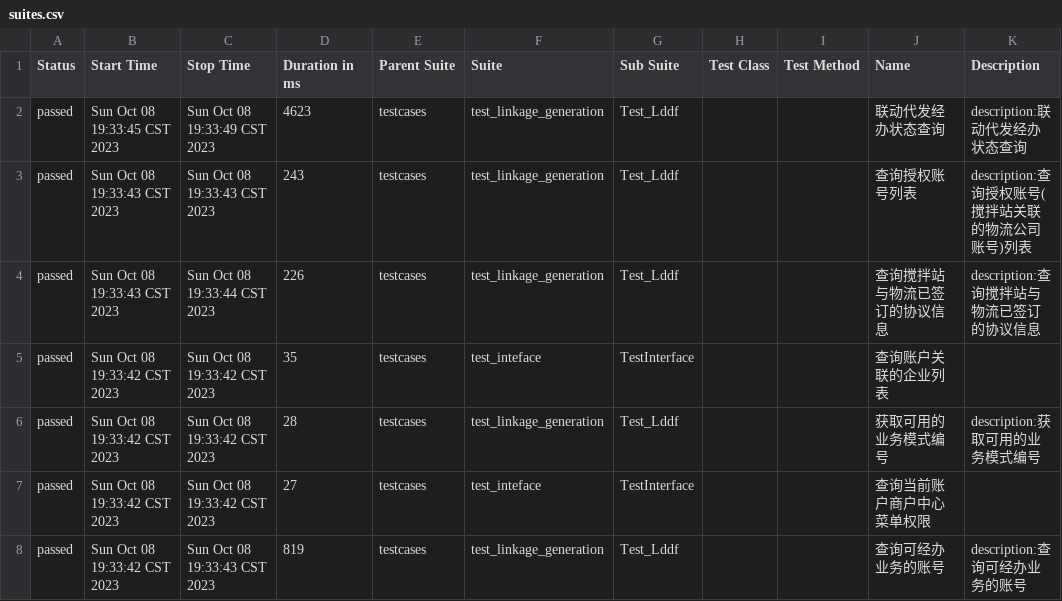
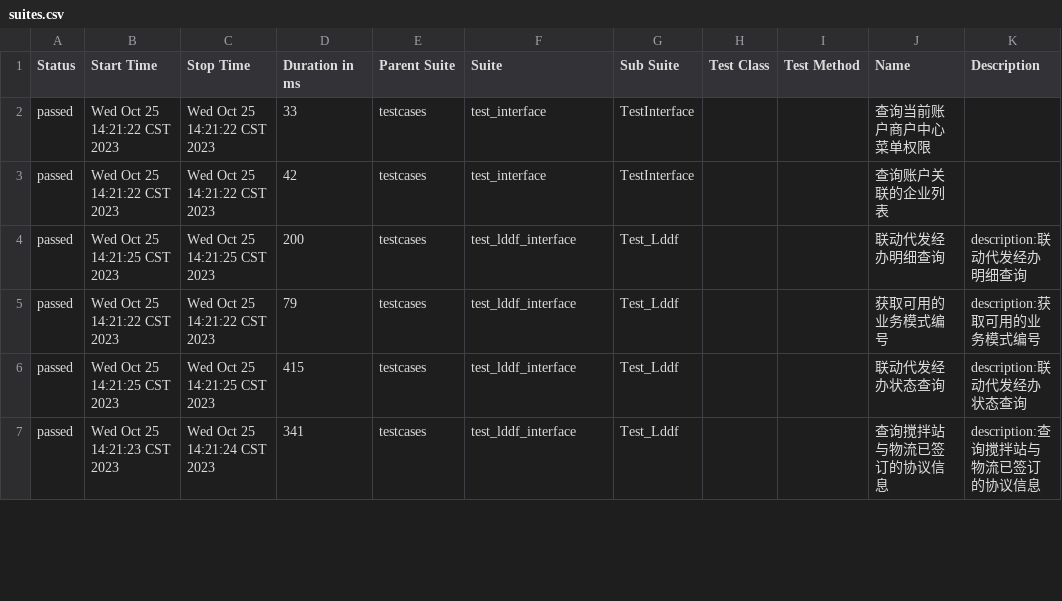
Before and after one commit to shencheng1021/Interface_test, a CSV file: reports/data/suites.csv, drawn as a sheet; only a part is shown; the diff covers the shown part only.

```diff
--- a/reports/data/suites.csv
+++ b/reports/data/suites.csv
@@ -1,18 +1,15 @@
 "Status","Start Time","Stop Time","Duration in ms","Parent Suite","Suite","Sub Suite","Test Class","Test Method","Name","Description"
-"passed","Sun Oct 08 19:33:45 CST 2023","Sun Oct 08 19:33:49 CST 2023","4623","testcases","test_linkage_generation","Test_Lddf","","","联动代发经办状态查询","
-        description:联动代发经办状态查询
-        "
-"passed","Sun Oct 08 19:33:43 CST 2023","Sun Oct 08 19:33:43 CST 2023","243","testcases","test_linkage_generation","Test_Lddf","","","查询授权账号列表","
-        description:查询授权账号(搅拌站关联的物流公司账号)列表
-        "
-"passed","Sun Oct 08 19:33:43 CST 2023","Sun Oct 08 19:33:44 CST 2023","226","testcases","test_linkage_generation","Test_Lddf","","","查询搅拌站与物流已签订的协议信息","
-        description:查询搅拌站与物流已签订的协议信息
-        "
-"passed","Sun Oct 08 19:33:42 CST 2023","Sun Oct 08 19:33:42 CST 2023","35","testcases","test_inteface","TestInterface","","","查询账户关联的企业列表",""
-"passed","Sun Oct 08 19:33:42 CST 2023","Sun Oct 08 19:33:42 CST 2023","28","testcases","test_linkage_generation","Test_Lddf","","","获取可用的业务模式编号","
-        description:获取可用的业务模式编号
-        "
-"passed","Sun Oct 08 19:33:42 CST 2023","Sun Oct 08 19:33:42 CST 2023","27","testcases","test_inteface","TestInterface","","","查询当前账户商户中心菜单权限",""
-"passed","Sun Oct 08 19:33:42 CST 2023","Sun Oct 08 19:33:43 CST 2023","819","testcases","test_linkage_generation","Test_Lddf","","","查询可经办业务的账号","
-        description:查询可经办业务的账号
-        "
+"passed","Wed Oct 25 14:21:22 CST 2023","Wed Oct 25 14:21:22 CST 2023","33","testcases","test_interface","TestInterface","","","查询当前账户商户中心菜单权限",""
+"passed","Wed Oct 25 14:21:22 CST 2023","Wed Oct 25 14:21:22 CST 2023","42","testcases","test_interface","TestInterface","","","查询账户关联的企业列表",""
+"passed","Wed Oct 25 14:21:25 CST 2023","Wed Oct 25 14:21:25 CST 2023","200","testcases","test_lddf_interface","Test_Lddf","","","联动代发经办明细查询","
+        description:联动代发经办明细查询
+        "
+"passed","Wed Oct 25 14:21:22 CST 2023","Wed Oct 25 14:21:22 CST 2023","79","testcases","test_lddf_interface","Test_Lddf","","","获取可用的业务模式编号","
+        description:获取可用的业务模式编号
+        "
+"passed","Wed Oct 25 14:21:25 CST 2023","Wed Oct 25 14:21:25 CST 2023","415","testcases","test_lddf_interface","Test_Lddf","","","联动代发经办状态查询","
+        description:联动代发经办状态查询
+        "
+"passed","Wed Oct 25 14:21:23 CST 2023","Wed Oct 25 14:21:24 CST 2023","341","testcases","test_lddf_interface","Test_Lddf","","","查询搅拌站与物流已签订的协议信息","
+        description:查询搅拌站与物流已签订的协议信息
+        "
```
Also changed, not shown: 1 added row and 20 edited cells elsewhere in this file, reports/data/behaviors.csv, 24 other files.
